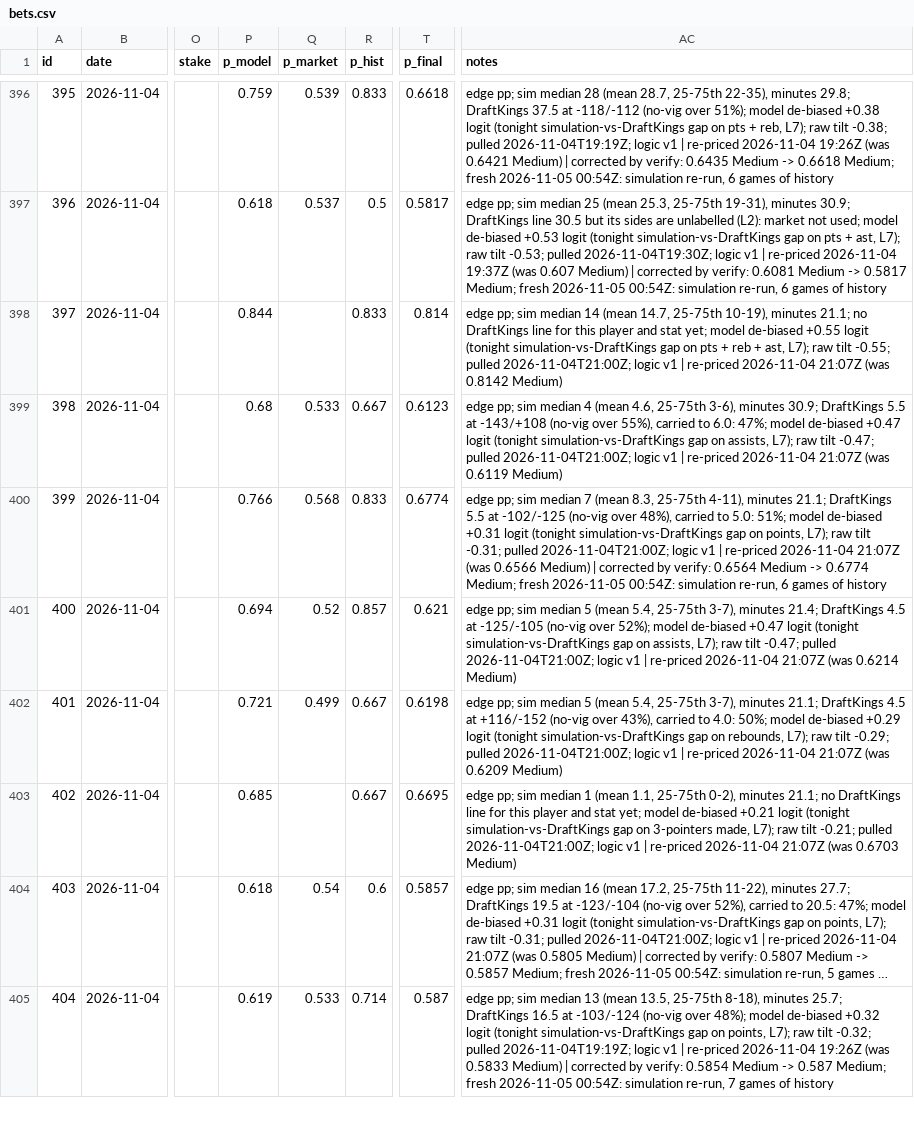
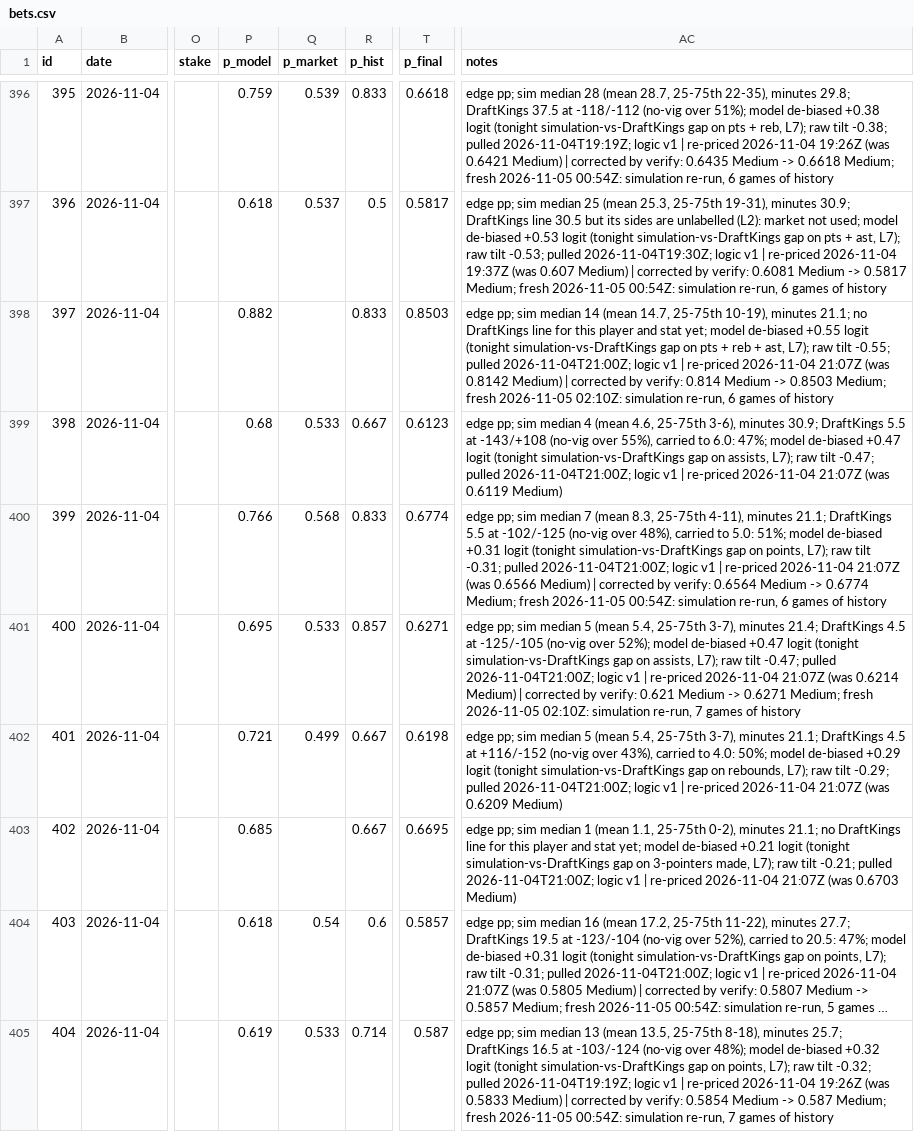
Before and after one commit to ericc112/test, a CSV file: betting/data/bets.csv, drawn as a sheet; only a part is shown, gaps mark what is left out; long unchanged cells end in …; the diff covers the shown part only; the diff names each change by its address in the sheet, - before the commit and + after, or states it on an @@ line.

```diff
--- a/betting/data/bets.csv
+++ b/betting/data/bets.csv
-P398 (p_model): 0.844
+P398 (p_model): 0.882
-T398 (p_final): 0.814
+T398 (p_final): 0.8503
-AC398 (notes): …0.8142 Medium)
+AC398 (notes): …0.8142 Medium) | corrected by verify: 0.814 Medium -> 0.8503 Medium; fresh 2026-11-05 02:10Z: simulation re-run, 6 games of history
-P401 (p_model): 0.694
+P401 (p_model): 0.695
-Q401 (p_market): 0.52
+Q401 (p_market): 0.533
-T401 (p_final): 0.621
+T401 (p_final): 0.6271
-AC401 (notes): …0.6214 Medium)
+AC401 (notes): …0.6214 Medium) | corrected by verify: 0.621 Medium -> 0.6271 Medium; fresh 2026-11-05 02:10Z: simulation re-run, 7 games of history
```
Also changed, not shown: 7 edited cells elsewhere in this file, 1 other file.
